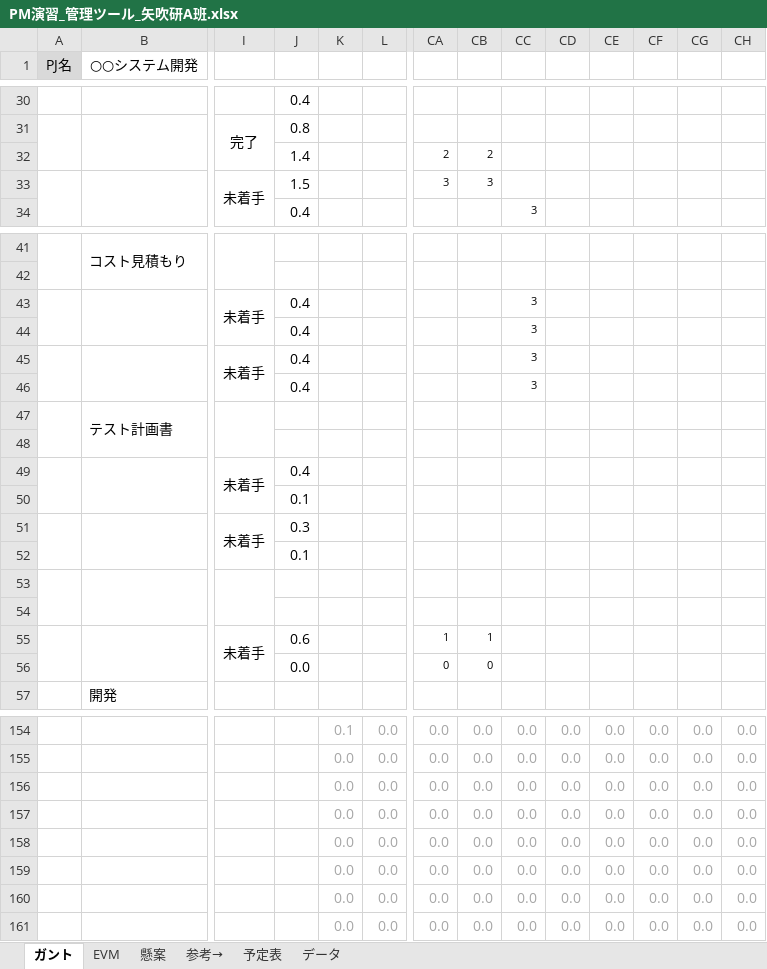
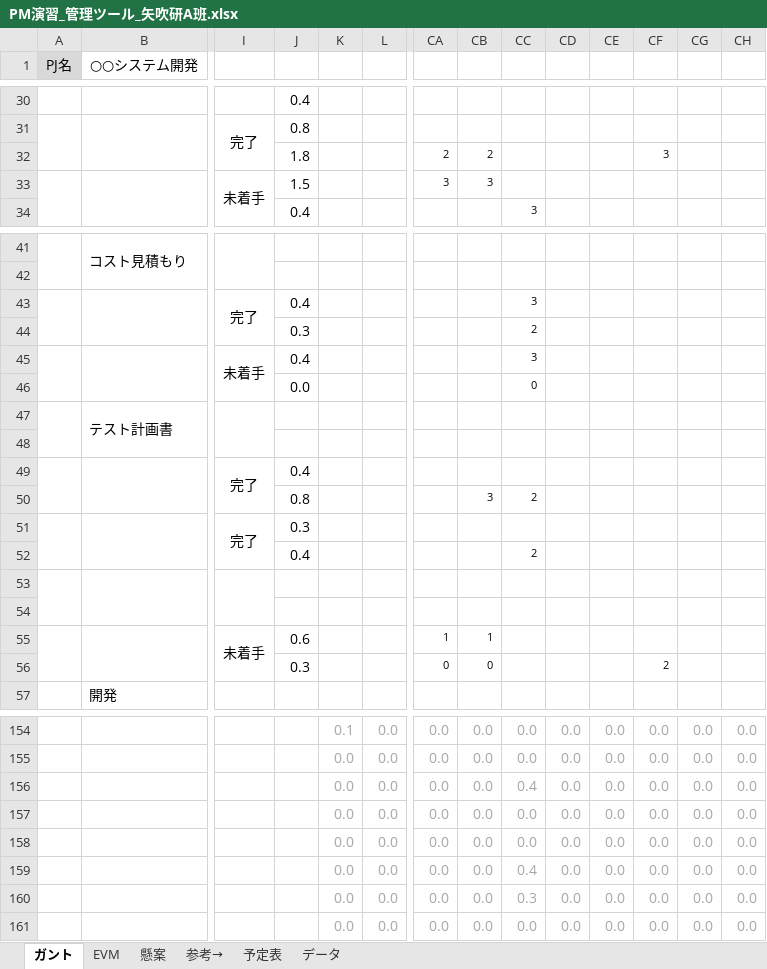
Before and after one commit to shimoda-a/pmpractice, an Excel workbook: yabuki-a/PM演習矢吹a/PM演習_管理ツール_矢吹研A班.xlsx, sheet ガント, drawn as a sheet; only a part is shown, gaps mark what is left out; values as stored, in another font and other column widths than the file's, no borders; conditional formats not drawn; removed rows and columns are numbered as before the commit, all else as after; rows hold the shown columns only; the diff covers the shown part only; the diff names each change by its address in the sheet, - before the commit and + after, or states it on an @@ line.

Commit message:
管理ツール更新

```diff
--- a/yabuki-a/PM演習矢吹a/PM演習_管理ツール_矢吹研A班.xlsx (sheet ガント)
+++ b/yabuki-a/PM演習矢吹a/PM演習_管理ツール_矢吹研A班.xlsx (sheet ガント)
-J32: 1.4
+J32: 1.8
-CF32: (empty)
+CF32: 3
-I43: 未着手
+I43: 完了
-row 44:  |  |  | 0.4 |  |  |  |  | 3
+row 44:  |  |  | 0.3 |  |  |  |  | 2
-row 46:  |  |  | 0.4 |  |  |  |  | 3
+row 46:  |  |  | 0.0 |  |  |  |  | 0
-I49: 未着手
+I49: 完了
-row 50:  |  |  | 0.1
+row 50:  |  |  | 0.8 |  |  |  | 3 | 2
-I51: 未着手
+I51: 完了
-row 52:  |  |  | 0.1
+row 52:  |  |  | 0.4 |  |  |  |  | 2
-J56: 0.0
+J56: 0.3
-CF56: (empty)
+CF56: 2
+row 156:  |  |  |  | 0.0 | 0.0 | 0.0 | 0.0 | 0.4 | 0.0 | 0.0 | 0.0 | 0.0 | 0.0
-CC159: 0.0
+CC159: 0.4
-CC160: 0.0
+CC160: 0.3
-row 160:  |  |  |  | 0.0 | 0.0 | 0.0 | 0.0 | 0.0 | 0.0 | 0.0 | 0.0 | 0.0 | 0.0
```
Also changed, not shown: 93 edited cells elsewhere in this sheet, sheet EVM, formulas that keep their value, hidden cells, charts or pictures.
